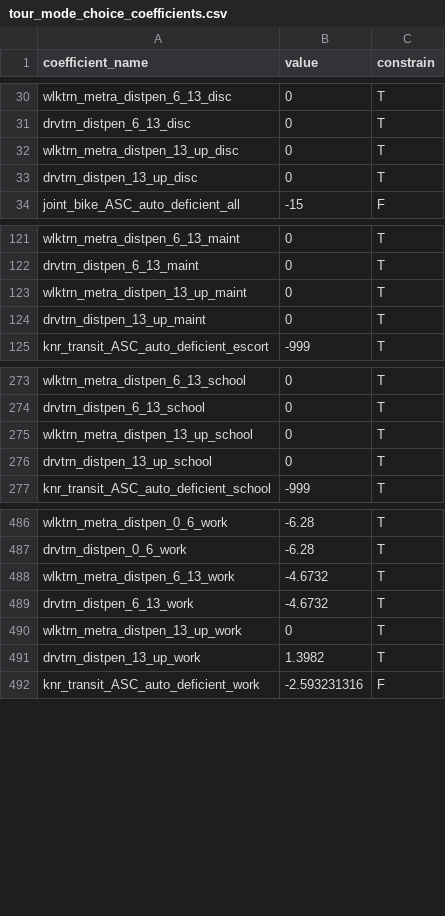
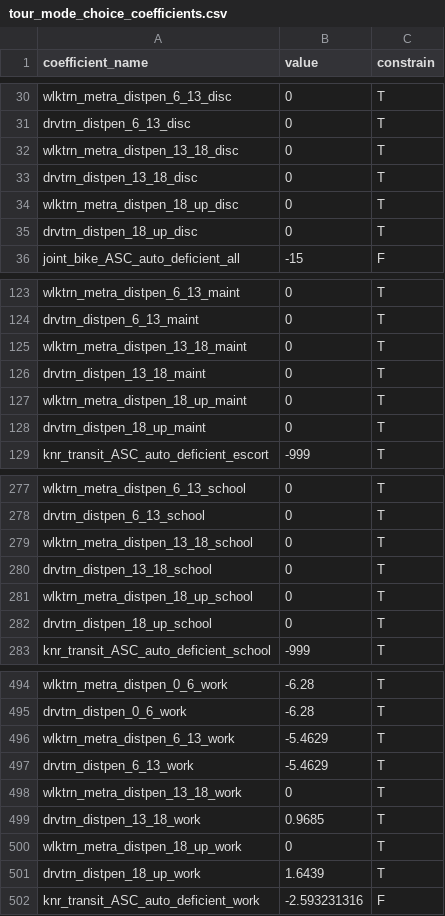
Before and after one commit to CMAP-REPOS/cmap_abm, a CSV file: activitysim/configs/tour_mode_choice_coefficients.csv, drawn as a sheet; only a part is shown, gaps mark what is left out; the diff covers the shown part only.

```diff
--- a/activitysim/configs/tour_mode_choice_coefficients.csv
+++ b/activitysim/configs/tour_mode_choice_coefficients.csv
@@ -31,4 +31,6 @@ wlktrn_metra_distpen_6_13_disc,0,T
 drvtrn_distpen_6_13_disc,0,T
-wlktrn_metra_distpen_13_up_disc,0,T
-drvtrn_distpen_13_up_disc,0,T
+wlktrn_metra_distpen_13_18_disc,0,T
+drvtrn_distpen_13_18_disc,0,T
+wlktrn_metra_distpen_18_up_disc,0,T
+drvtrn_distpen_18_up_disc,0,T
 joint_bike_ASC_auto_deficient_all,-15,F
@@ -122,4 +124,6 @@ wlktrn_metra_distpen_6_13_maint,0,T
 drvtrn_distpen_6_13_maint,0,T
-wlktrn_metra_distpen_13_up_maint,0,T
-drvtrn_distpen_13_up_maint,0,T
+wlktrn_metra_distpen_13_18_maint,0,T
+drvtrn_distpen_13_18_maint,0,T
+wlktrn_metra_distpen_18_up_maint,0,T
+drvtrn_distpen_18_up_maint,0,T
 knr_transit_ASC_auto_deficient_escort,-999,T
@@ -274,4 +278,6 @@ wlktrn_metra_distpen_6_13_school,0,T
 drvtrn_distpen_6_13_school,0,T
-wlktrn_metra_distpen_13_up_school,0,T
-drvtrn_distpen_13_up_school,0,T
+wlktrn_metra_distpen_13_18_school,0,T
+drvtrn_distpen_13_18_school,0,T
+wlktrn_metra_distpen_18_up_school,0,T
+drvtrn_distpen_18_up_school,0,T
 knr_transit_ASC_auto_deficient_school,-999,T
@@ -487,6 +495,8 @@ wlktrn_metra_distpen_0_6_work,-6.28,T
 drvtrn_distpen_0_6_work,-6.28,T
-wlktrn_metra_distpen_6_13_work,-4.6732,T
-drvtrn_distpen_6_13_work,-4.6732,T
-wlktrn_metra_distpen_13_up_work,0,T
-drvtrn_distpen_13_up_work,1.3982,T
+wlktrn_metra_distpen_6_13_work,-5.4629,T
+drvtrn_distpen_6_13_work,-5.4629,T
+wlktrn_metra_distpen_13_18_work,0,T
+drvtrn_distpen_13_18_work,0.9685,T
+wlktrn_metra_distpen_18_up_work,0,T
+drvtrn_distpen_18_up_work,1.6439,T
 knr_transit_ASC_auto_deficient_work,-2.593231316,F
```
Also changed, not shown: 4 added rows and 4 edited cells elsewhere in this file, activitysim/configs/tour_mode_choice.csv, activitysim/configs/tour_mode_choice_coefficients_template.csv.
